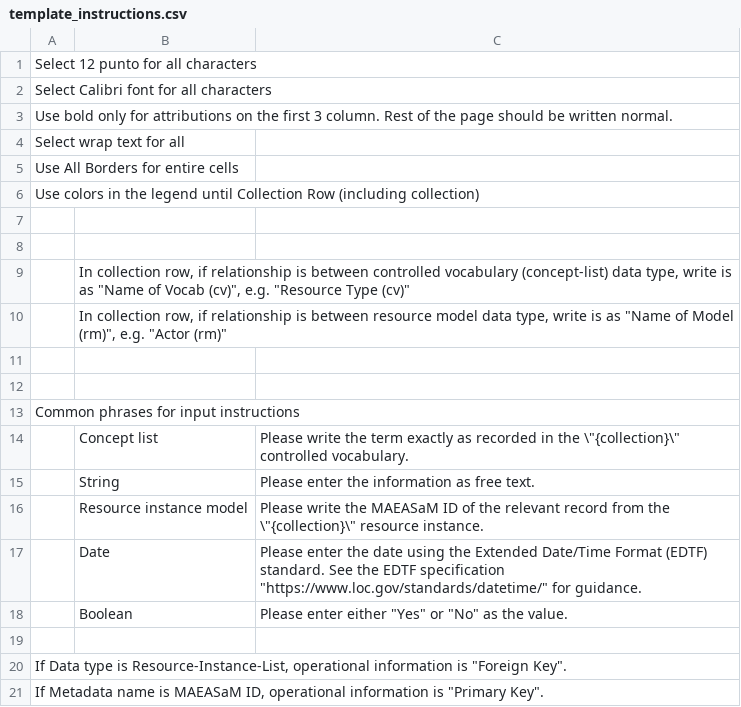
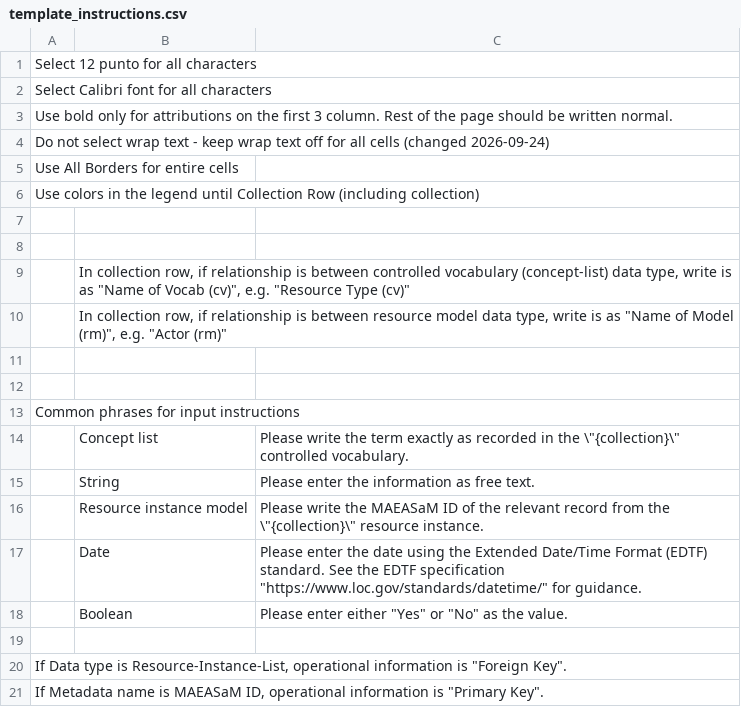
Before and after one commit to MAEASaM/MAEASaM-resource-models, a CSV file: Reference Documents/template_instructions.csv, drawn as a sheet.

```diff
--- a/Reference Documents/template_instructions.csv
+++ b/Reference Documents/template_instructions.csv
@@ -3,3 +3,3 @@ Select Calibri font for all characters
 Use bold only for attributions on the first 3 column. Rest of the page should be written normal.		
-Select wrap text for all		
+Do not select wrap text - keep wrap text off for all cells (changed 2026-09-24)		
 Use All Borders for entire cells		
```
Also changed, not shown: Metadata Templates/Chronolgy_MetadataTemplate.csv, Metadata Templates/Map_MetadataTemplate.csv, 26 other files.
